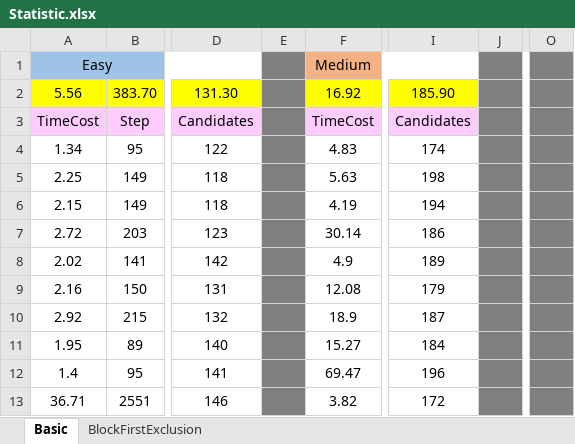
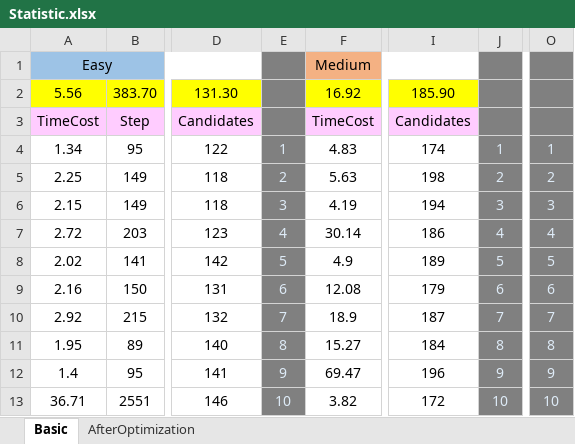
Before and after one commit to BlankFactor/Sodoku, an Excel workbook: Statistic.xlsx, sheet Basic, drawn as a sheet; only a part is shown, gaps mark what is left out; values as stored, in another font and other column widths than the file's, no borders; charts and pictures not drawn; the diff names each change by its address in the sheet, - before the commit and + after, or states it on an @@ line.

Commit message:
docs(*):Recorded test datas of all samples that after optimization

```diff
--- a/Statistic.xlsx (sheet Basic)
+++ b/Statistic.xlsx (sheet Basic)
-sheet tab: BlockFirstExclusion
+sheet tab: AfterOptimization
-E4: (empty)
+E4: 1
-J4: (empty)
+J4: 1
-O4: (empty)
+O4: 1
-E5: (empty)
+E5: 2
-J5: (empty)
+J5: 2
-O5: (empty)
+O5: 2
-E6: (empty)
+E6: 3
-J6: (empty)
+J6: 3
-O6: (empty)
+O6: 3
-E7: (empty)
+E7: 4
-J7: (empty)
+J7: 4
-O7: (empty)
+O7: 4
-E8: (empty)
+E8: 5
-J8: (empty)
+J8: 5
-O8: (empty)
+O8: 5
-E9: (empty)
+E9: 6
-J9: (empty)
+J9: 6
-O9: (empty)
+O9: 6
-E10: (empty)
+E10: 7
-J10: (empty)
+J10: 7
-O10: (empty)
+O10: 7
-E11: (empty)
+E11: 8
-J11: (empty)
+J11: 8
-O11: (empty)
+O11: 8
-E12: (empty)
+E12: 9
-J12: (empty)
+J12: 9
-O12: (empty)
+O12: 9
-E13: (empty)
+E13: 10
-J13: (empty)
+J13: 10
-O13: (empty)
+O13: 10
```
Also changed, not shown: sheet AfterOptimization, charts or pictures, 1 other file.
